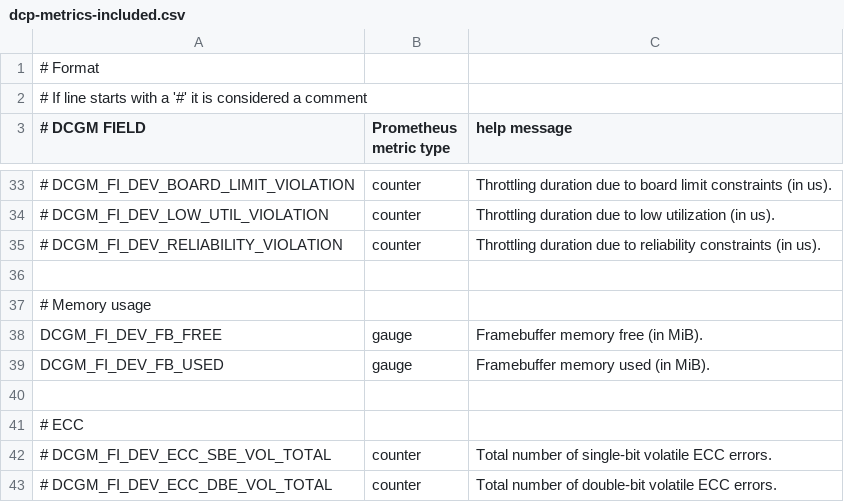
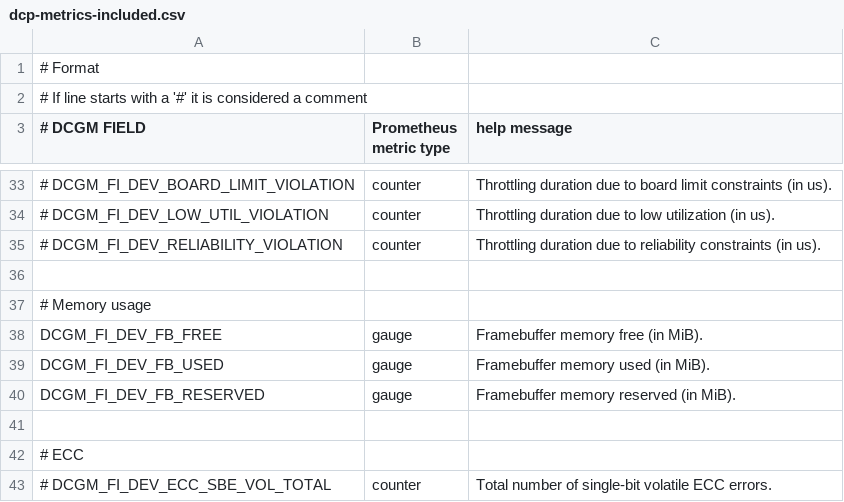
Before and after one commit to NVIDIA/dcgm-exporter, a CSV file: etc/dcp-metrics-included.csv, drawn as a sheet; only a part is shown, gaps mark what is left out; the shorter side is filled out with more unchanged rows; the diff names each change by its address in the sheet, - before the commit and + after, or states it on an @@ line.

Commit message:
DCGM-Exporter 4.3.1-4.4.0 (#535)
* Update podapi for dra (#501)
* Fix linting errors, update Go toolchain, update version to 4.3.0
* fix dra labels when gpu is shared
* Enable DCGM_EXP_P2P_STATUS for reporting GPU peer-to-peer nvlink status
* DCGM-Exporter 4.4.0
---------

Co-authored-by: Swati Gupta (SW-GPU) <swatig@nvidia.com>

```diff
--- a/etc/dcp-metrics-included.csv
+++ b/etc/dcp-metrics-included.csv
+row 40: DCGM_FI_DEV_FB_RESERVED | gauge | Framebuffer memory reserved (in MiB).
```
Also changed, not shown: etc/default-counters.csv, 30 other files.
